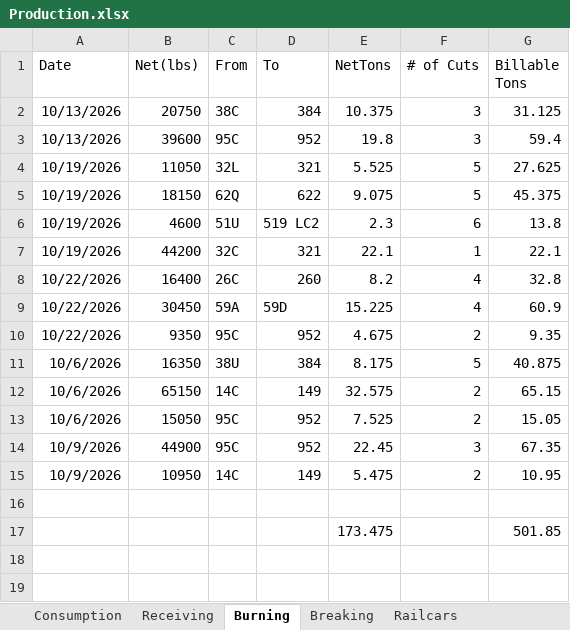
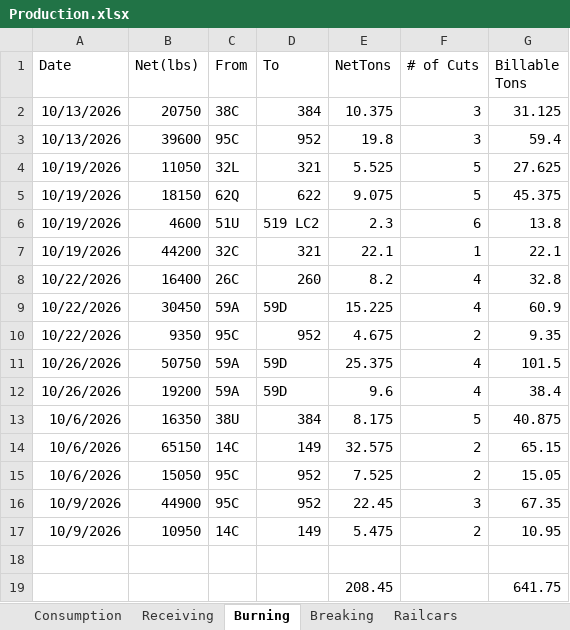
Before and after one commit to Harsco36Map/Yardmap, an Excel workbook: Production.xlsx, sheet Burning, drawn as a sheet; values as stored, in another font and other column widths than the file's, no borders; removed rows and columns are numbered as before the commit, all else as after; the diff names each change by its address in the sheet, - before the commit and + after, or states it on an @@ line.

```diff
--- a/Production.xlsx (sheet Burning)
+++ b/Production.xlsx (sheet Burning)
+row 11: 10/26/2026 | 50750 | 59A | 59D | 25.375 | 4 | 101.5
+row 12: 10/26/2026 | 19200 | 59A | 59D | 9.6 | 4 | 38.4
-row 17:  |  |  |  | 173.475 |  | 501.85
+row 19:  |  |  |  | 208.45 |  | 641.75
```
Also changed, not shown: sheet Railcars.
